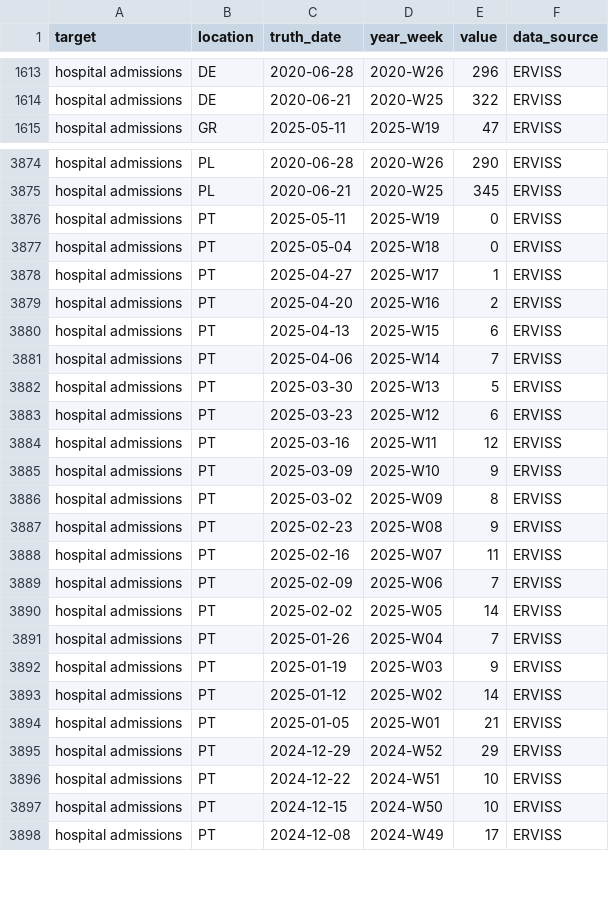
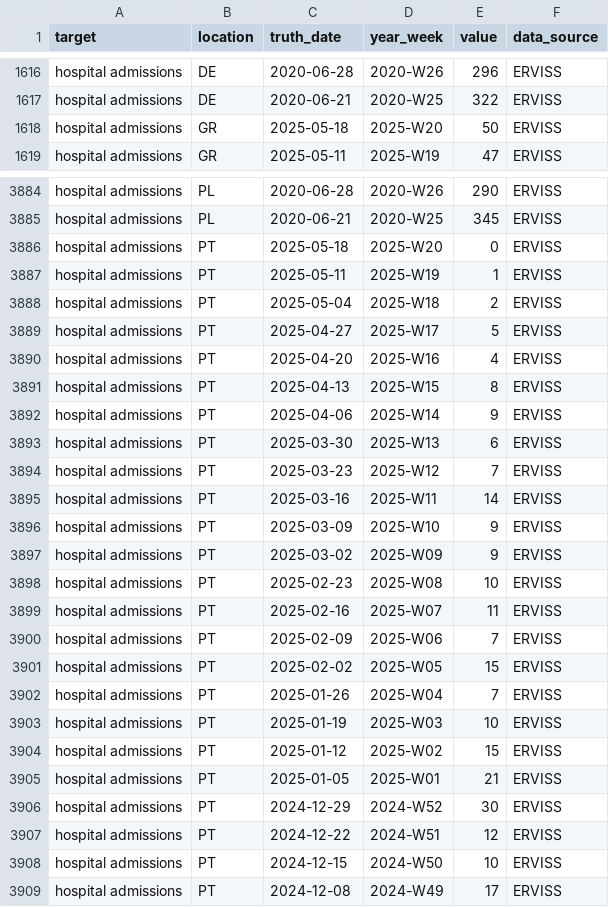
Before and after one commit to vinkenoogm/RespiCast-Covid19, a CSV file: target-data/latest-hospital_admissions.csv, drawn as a sheet; only a part is shown, gaps mark what is left out; the diff covers the shown part only.

```diff
--- a/target-data/latest-hospital_admissions.csv
+++ b/target-data/latest-hospital_admissions.csv
@@ -1614,2 +1617,3 @@ hospital admissions,DE,2020-06-28,2020-W26,296,ERVISS
 hospital admissions,DE,2020-06-21,2020-W25,322,ERVISS
+hospital admissions,GR,2025-05-18,2025-W20,50,ERVISS
 hospital admissions,GR,2025-05-11,2025-W19,47,ERVISS
@@ -3875,23 +3885,24 @@ hospital admissions,PL,2020-06-28,2020-W26,290,ERVISS
 hospital admissions,PL,2020-06-21,2020-W25,345,ERVISS
-hospital admissions,PT,2025-05-11,2025-W19,0,ERVISS
-hospital admissions,PT,2025-05-04,2025-W18,0,ERVISS
-hospital admissions,PT,2025-04-27,2025-W17,1,ERVISS
-hospital admissions,PT,2025-04-20,2025-W16,2,ERVISS
-hospital admissions,PT,2025-04-13,2025-W15,6,ERVISS
-hospital admissions,PT,2025-04-06,2025-W14,7,ERVISS
-hospital admissions,PT,2025-03-30,2025-W13,5,ERVISS
-hospital admissions,PT,2025-03-23,2025-W12,6,ERVISS
-hospital admissions,PT,2025-03-16,2025-W11,12,ERVISS
+hospital admissions,PT,2025-05-18,2025-W20,0,ERVISS
+hospital admissions,PT,2025-05-11,2025-W19,1,ERVISS
+hospital admissions,PT,2025-05-04,2025-W18,2,ERVISS
+hospital admissions,PT,2025-04-27,2025-W17,5,ERVISS
+hospital admissions,PT,2025-04-20,2025-W16,4,ERVISS
+hospital admissions,PT,2025-04-13,2025-W15,8,ERVISS
+hospital admissions,PT,2025-04-06,2025-W14,9,ERVISS
+hospital admissions,PT,2025-03-30,2025-W13,6,ERVISS
+hospital admissions,PT,2025-03-23,2025-W12,7,ERVISS
+hospital admissions,PT,2025-03-16,2025-W11,14,ERVISS
 hospital admissions,PT,2025-03-09,2025-W10,9,ERVISS
-hospital admissions,PT,2025-03-02,2025-W09,8,ERVISS
-hospital admissions,PT,2025-02-23,2025-W08,9,ERVISS
+hospital admissions,PT,2025-03-02,2025-W09,9,ERVISS
+hospital admissions,PT,2025-02-23,2025-W08,10,ERVISS
 hospital admissions,PT,2025-02-16,2025-W07,11,ERVISS
 hospital admissions,PT,2025-02-09,2025-W06,7,ERVISS
-hospital admissions,PT,2025-02-02,2025-W05,14,ERVISS
+hospital admissions,PT,2025-02-02,2025-W05,15,ERVISS
 hospital admissions,PT,2025-01-26,2025-W04,7,ERVISS
-hospital admissions,PT,2025-01-19,2025-W03,9,ERVISS
-hospital admissions,PT,2025-01-12,2025-W02,14,ERVISS
+hospital admissions,PT,2025-01-19,2025-W03,10,ERVISS
+hospital admissions,PT,2025-01-12,2025-W02,15,ERVISS
 hospital admissions,PT,2025-01-05,2025-W01,21,ERVISS
-hospital admissions,PT,2024-12-29,2024-W52,29,ERVISS
-hospital admissions,PT,2024-12-22,2024-W51,10,ERVISS
+hospital admissions,PT,2024-12-29,2024-W52,30,ERVISS
+hospital admissions,PT,2024-12-22,2024-W51,12,ERVISS
 hospital admissions,PT,2024-12-15,2024-W50,10,ERVISS
```
Also changed, not shown: 10 added rows and 83 edited cells elsewhere in this file.
